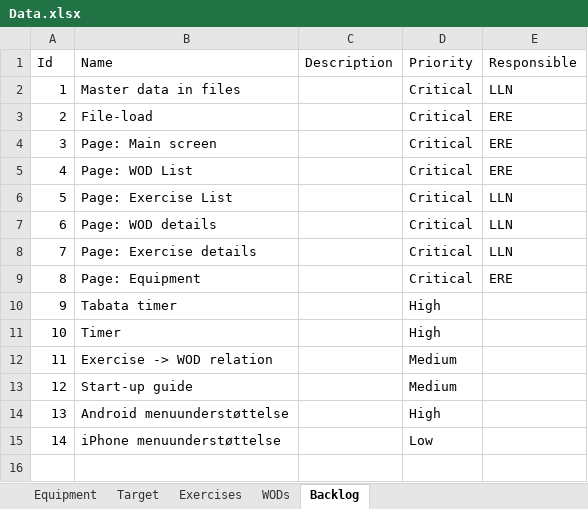
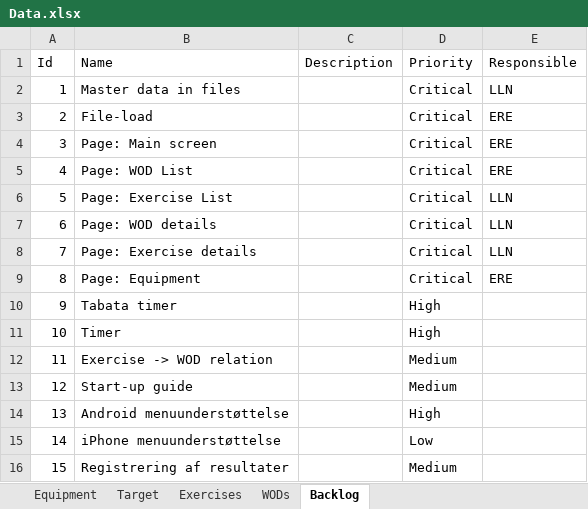
Before and after one commit to RabenErland/ProjectCrossFit, an Excel workbook: LocalFiles/data/Data.xlsx, sheet Backlog, drawn as a sheet; values as stored, in another font and other column widths than the file's, no borders; the diff names each change by its address in the sheet, - before the commit and + after, or states it on an @@ line.

```diff
--- a/LocalFiles/data/Data.xlsx (sheet Backlog)
+++ b/LocalFiles/data/Data.xlsx (sheet Backlog)
+row 16: 15 | Registrering af resultater |  | Medium
```
Also changed, not shown: sheet Exercises, sheet WODs.
